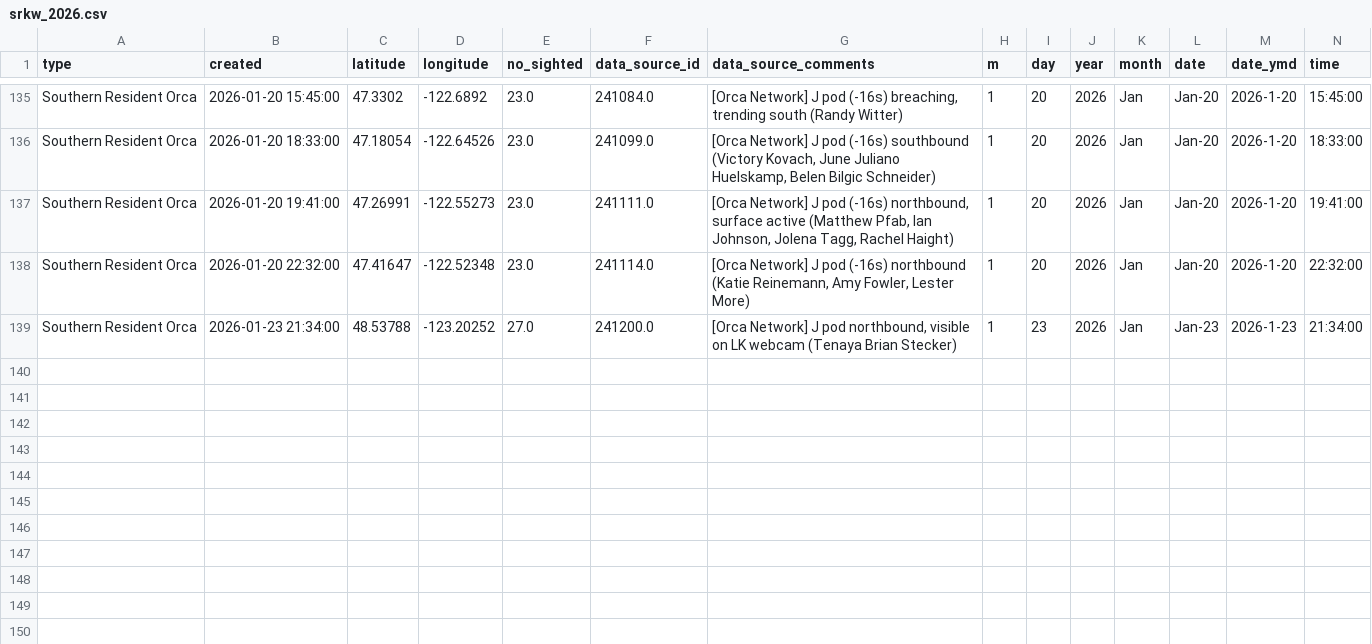
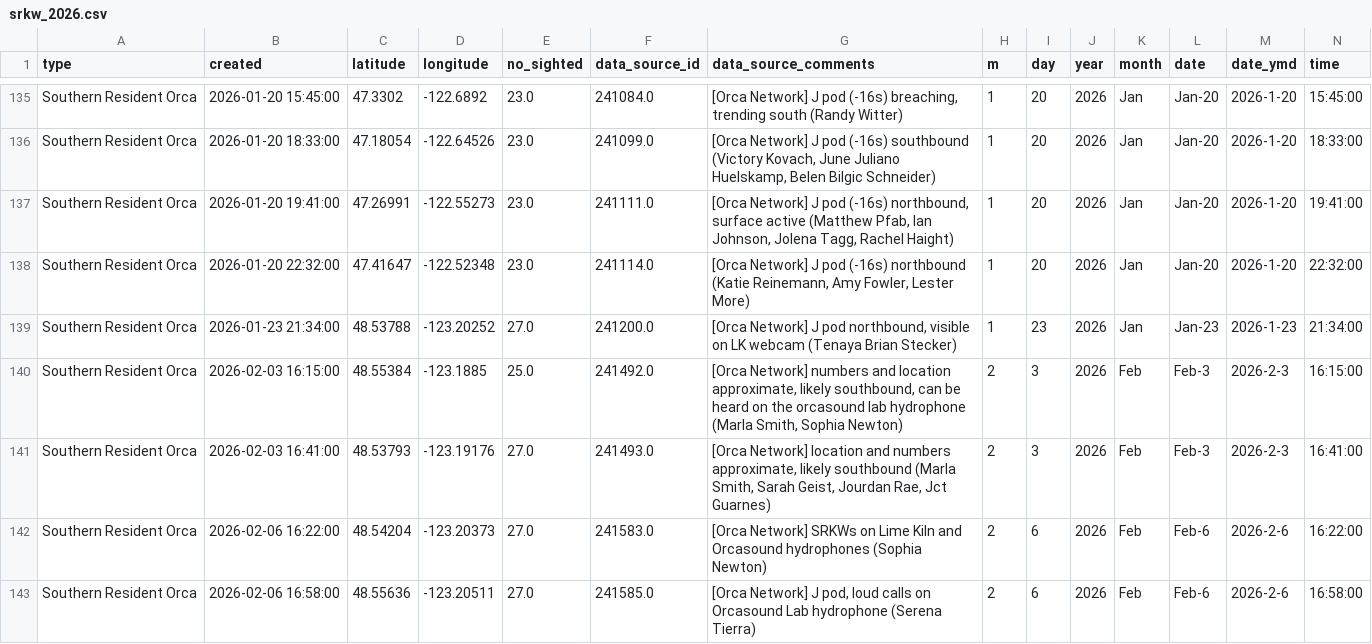
Before and after one commit to liu-zoe/orcasalmon, a CSV file: data/acartia/srkw_2026.csv, drawn as a sheet; only a part is shown, gaps mark what is left out; rows hold the shown columns only; the diff names each change by its address in the sheet, - before the commit and + after, or states it on an @@ line.

Commit message:
data update

```diff
--- a/data/acartia/srkw_2026.csv
+++ b/data/acartia/srkw_2026.csv
+row 140: Southern Resident Orca | 2026-02-03 16:15:00 | 48.55384 | -123.1885 | 25.0 | 241492.0 | [Orca Network] numbers and location approximate, likely southbound, can be heard on the orcasound lab hydrophone (Marla Smith, Sophia Newton) | 2 | 3 | 2026 | Feb | Feb-3 | 2026-2-3 | 16:15:00
+row 141: Southern Resident Orca | 2026-02-03 16:41:00 | 48.53793 | -123.19176 | 27.0 | 241493.0 | [Orca Network] location and numbers approximate, likely southbound (Marla Smith, Sarah Geist, Jourdan Rae, Jct Guarnes) | 2 | 3 | 2026 | Feb | Feb-3 | 2026-2-3 | 16:41:00
+row 142: Southern Resident Orca | 2026-02-06 16:22:00 | 48.54204 | -123.20373 | 27.0 | 241583.0 | [Orca Network] SRKWs on Lime Kiln and Orcasound hydrophones (Sophia Newton) | 2 | 6 | 2026 | Feb | Feb-6 | 2026-2-6 | 16:22:00
+row 143: Southern Resident Orca | 2026-02-06 16:58:00 | 48.55636 | -123.20511 | 27.0 | 241585.0 | [Orca Network] J pod, loud calls on Orcasound Lab hydrophone (Serena Tierra) | 2 | 6 | 2026 | Feb | Feb-6 | 2026-2-6 | 16:58:00
```
Also changed, not shown: data/bonchinook/bon2026.csv.
